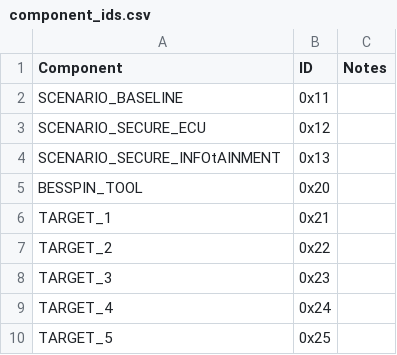
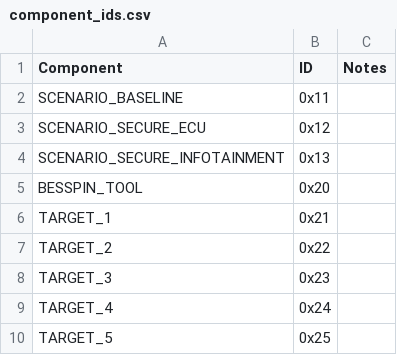
Before and after one commit to GaloisInc/BESSPIN-Tool-Suite, a CSV file: besspin/cyberPhys/canlib/component_ids.csv, drawn as a sheet; only a part is shown.

```diff
--- a/besspin/cyberPhys/canlib/component_ids.csv
+++ b/besspin/cyberPhys/canlib/component_ids.csv
@@ -3,3 +3,3 @@ SCENARIO_BASELINE,0x11,
 SCENARIO_SECURE_ECU,0x12,
-SCENARIO_SECURE_INFOtAINMENT,0x13,
+SCENARIO_SECURE_INFOTAINMENT,0x13,
 BESSPIN_TOOL,0x20,
```
Also changed, not shown: 11 other files.
